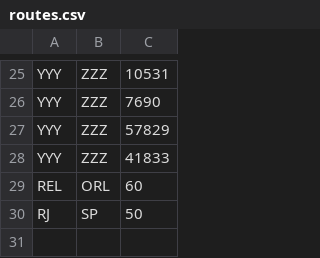
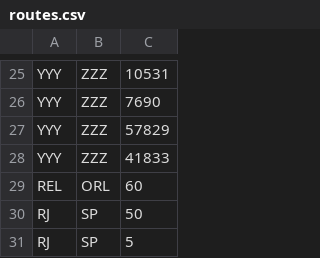
Before and after one commit to cyruzin/clean_architecture, a CSV file: assets/routes.csv, drawn as a sheet; only a part is shown, gaps mark what is left out.

```diff
--- a/assets/routes.csv
+++ b/assets/routes.csv
@@ -30 +30,2 @@ REL,ORL,60
 RJ,SP,50
+RJ,SP,5
```
Also changed, not shown: 1 other file.
